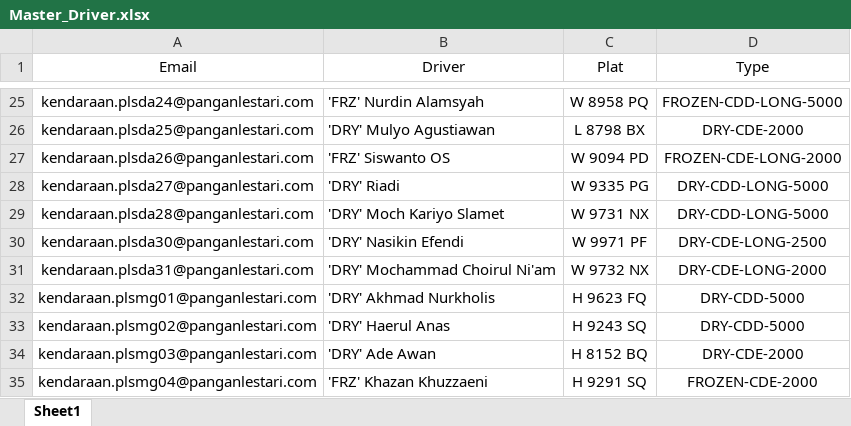
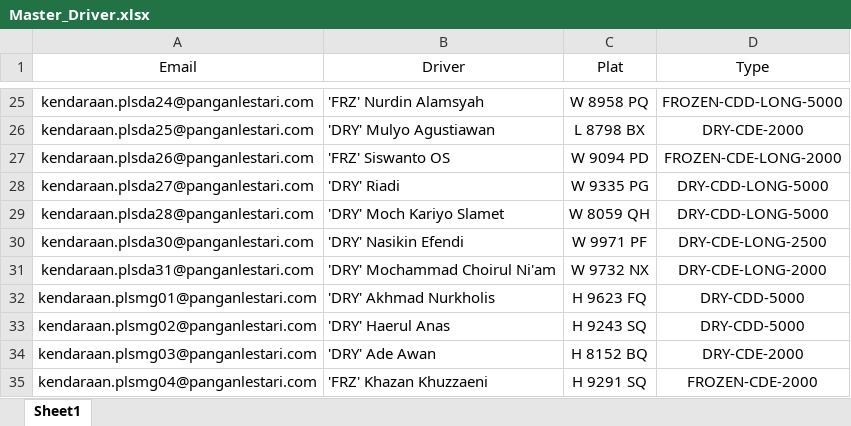
Before and after one commit to afrizal0811/tms-app, an Excel workbook: Master_Driver.xlsx, sheet Sheet1, drawn as a sheet; only a part is shown, gaps mark what is left out; values as stored, in another font and other column widths than the file's, no borders; conditional formats not drawn; the diff names each change by its address in the sheet, - before the commit and + after, or states it on an @@ line.

```diff
--- a/Master_Driver.xlsx (sheet Sheet1)
+++ b/Master_Driver.xlsx (sheet Sheet1)
-C29 (Plat): W 9731 NX
+C29 (Plat): W 8059 QH
```
Also changed, not shown: 3 other files.
